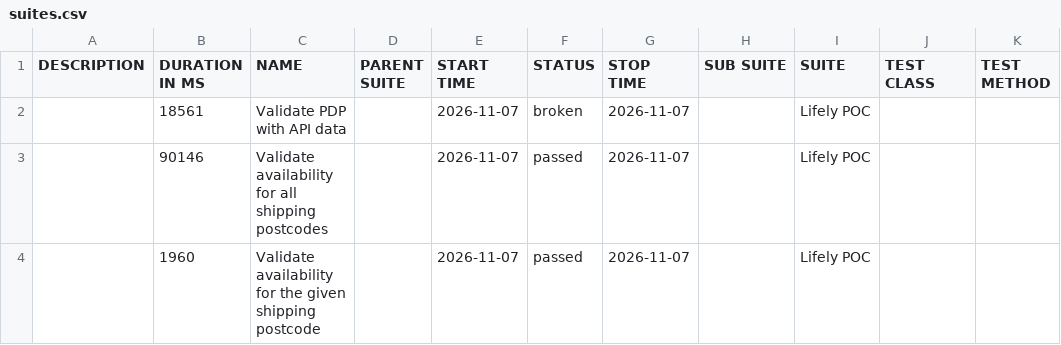
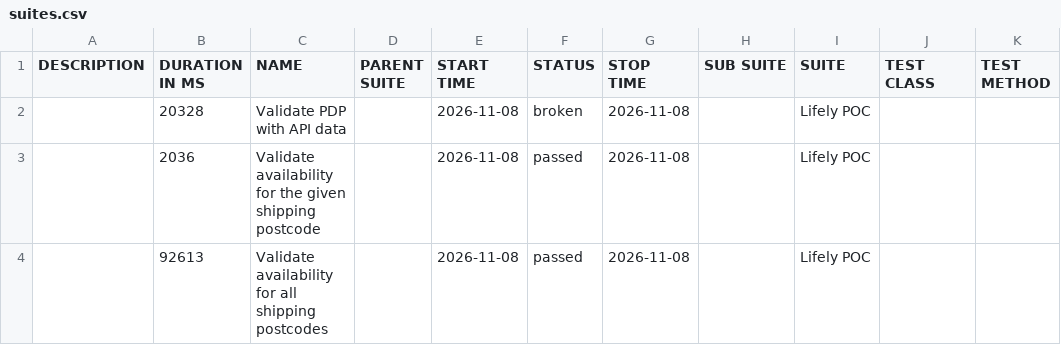
Before and after one commit to Het0603/E-Living, a CSV file: data/suites.csv, drawn as a sheet.

```diff
--- a/data/suites.csv
+++ b/data/suites.csv
@@ -1,4 +1,4 @@
 "DESCRIPTION","DURATION IN MS","NAME","PARENT SUITE","START TIME","STATUS","STOP TIME","SUB SUITE","SUITE","TEST CLASS","TEST METHOD"
-"","18561","Validate PDP with API data","","2026-11-07","broken","2026-11-07","","Lifely POC","",""
-"","90146","Validate availability for all shipping postcodes","","2026-11-07","passed","2026-11-07","","Lifely POC","",""
-"","1960","Validate availability for the given shipping postcode","","2026-11-07","passed","2026-11-07","","Lifely POC","",""
+"","20328","Validate PDP with API data","","2026-11-08","broken","2026-11-08","","Lifely POC","",""
+"","2036","Validate availability for the given shipping postcode","","2026-11-08","passed","2026-11-08","","Lifely POC","",""
+"","92613","Validate availability for all shipping postcodes","","2026-11-08","passed","2026-11-08","","Lifely POC","",""
```
Also changed, not shown: 25 other files.
